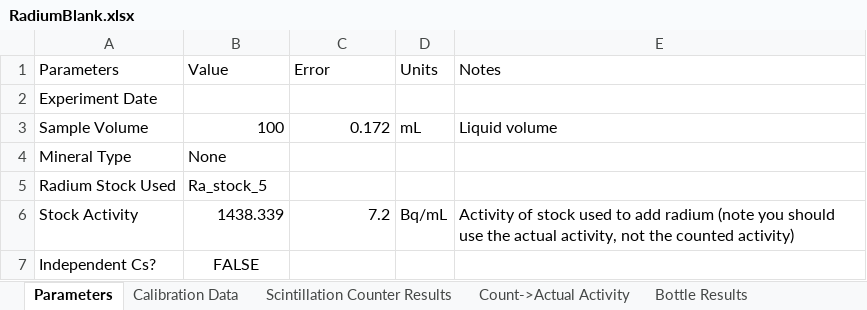
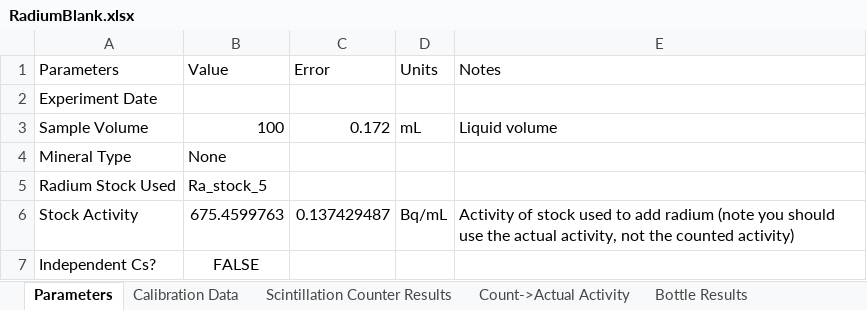
Before and after one commit to machen/RadiumSorption, an Excel workbook: Sorption Experiments/Radium Blank/RadiumBlank.xlsx, sheet Parameters, drawn as a sheet; values as stored, in another font and other column widths than the file's, no borders; the diff names each change by its address in the sheet, - before the commit and + after, or states it on an @@ line.

```diff
--- a/Sorption Experiments/Radium Blank/RadiumBlank.xlsx (sheet Parameters)
+++ b/Sorption Experiments/Radium Blank/RadiumBlank.xlsx (sheet Parameters)
-B6 (Value): 1438.339
+B6 (Value): 675.4599763
-C6 (Error): 7.2
+C6 (Error): 0.137429487
```
Also changed, not shown: sheet Calibration Data, sheet Count->Actual Activity, charts or pictures.
